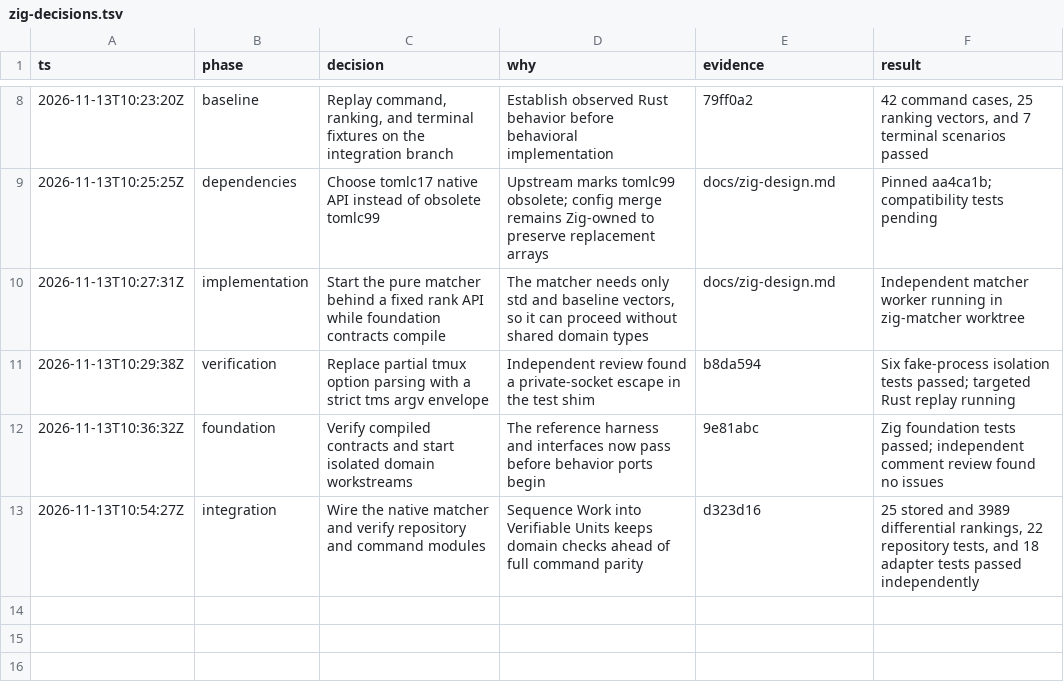
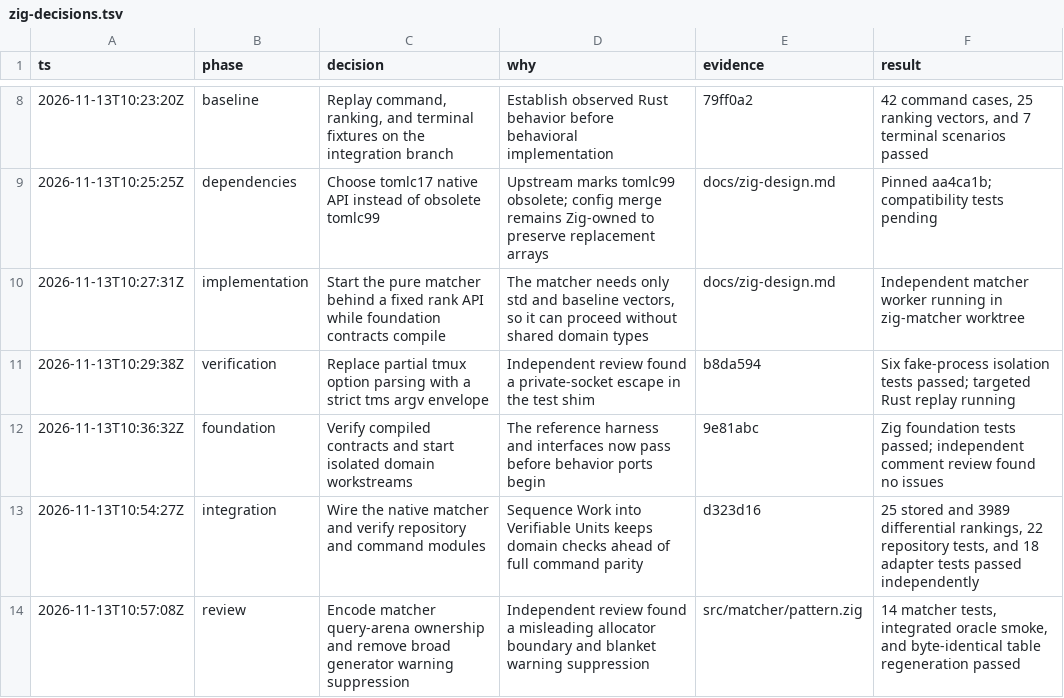
Before and after one commit to rickyhugo/tmux-sessionizer, a TSV file: docs/zig-decisions.tsv, drawn as a sheet; only a part is shown, gaps mark what is left out.

Commit message:
refactor: make matcher query arena ownership explicit

```diff
--- a/docs/zig-decisions.tsv
+++ b/docs/zig-decisions.tsv
@@ -13 +13,2 @@ ts	phase	decision	why	evidence	result
 2026-11-13T10:54:27Z	integration	Wire the native matcher and verify repository and command modules	Sequence Work into Verifiable Units keeps domain checks ahead of full command parity	d323d16	25 stored and 3989 differential rankings, 22 repository tests, and 18 adapter tests passed independently
+2026-11-13T10:57:08Z	review	Encode matcher query-arena ownership and remove broad generator warning suppression	Independent review found a misleading allocator boundary and blanket warning suppression	src/matcher/pattern.zig	14 matcher tests, integrated oracle smoke, and byte-identical table regeneration passed
```
Also changed, not shown: 6 other files.
